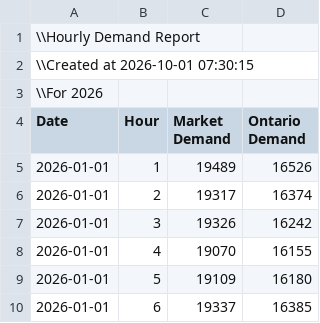
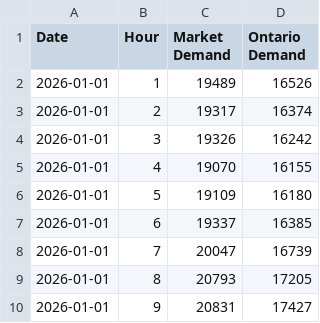
Before and after one commit to jaswanthk20/GridPilot, a CSV file: data/PUB_Demand_2026.csv (was PUB_Demand_2026.csv), drawn as a sheet; only a part is shown; the shorter side is filled out with more unchanged rows; the diff names each change by its address in the sheet, - before the commit and + after, or states it on an @@ line.

```diff
--- a/PUB_Demand_2026.csv
+++ b/data/PUB_Demand_2026.csv
-row 1: \\Hourly Demand Report
-row 2: \\Created at 2026-10-01 07:30:15
-row 3: \\For 2026
```
Also changed, not shown: 1 other file.
